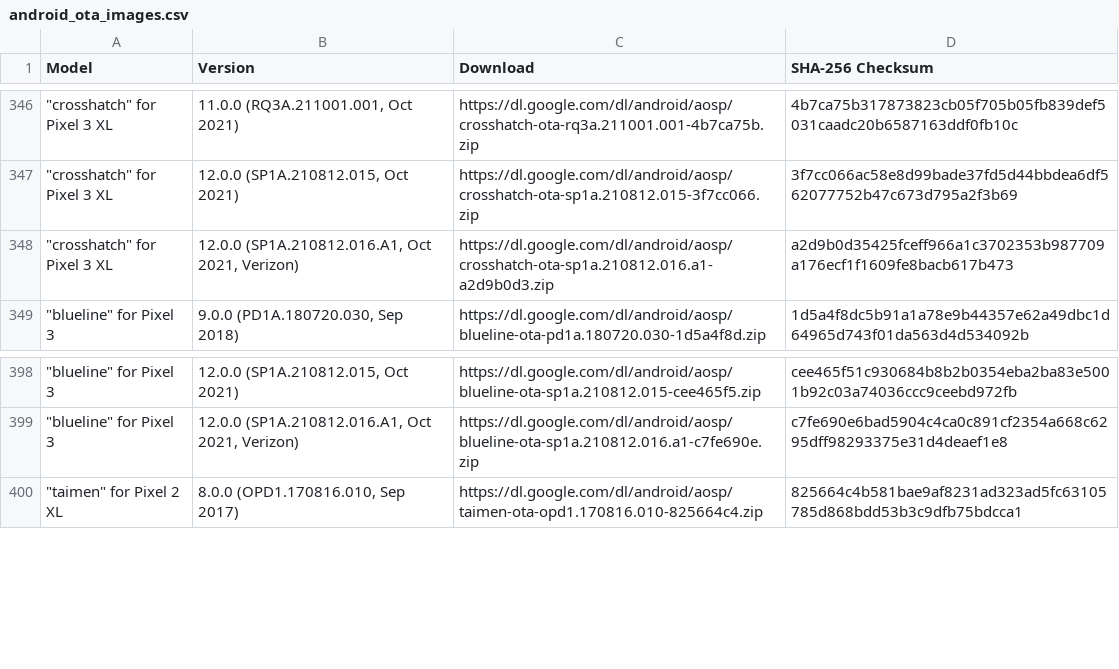
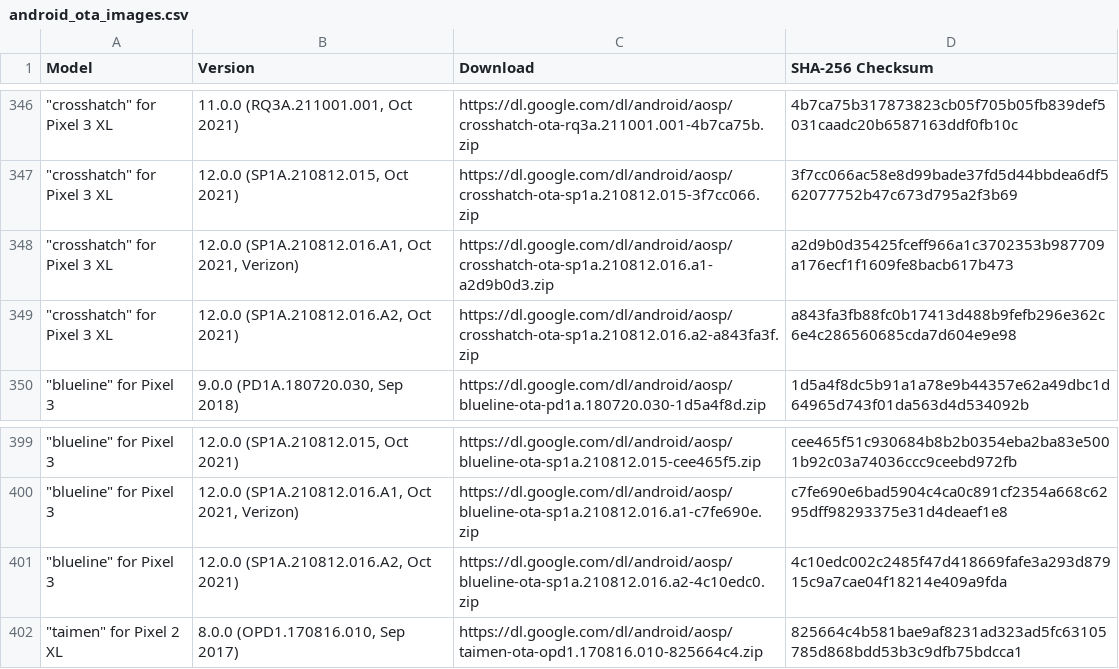
Before and after one commit to wuxianlin/get_android_data, a CSV file: data/android_ota_images.csv, drawn as a sheet; only a part is shown, gaps mark what is left out; the diff covers the shown part only.

```diff
--- a/data/android_ota_images.csv
+++ b/data/android_ota_images.csv
@@ -348,2 +348,3 @@ Model,Version,Download,SHA-256 Checksum
 """crosshatch"" for Pixel 3 XL","12.0.0 (SP1A.210812.016.A1, Oct 2021, Verizon)",https://dl.google.com/dl/android/aosp/crosshatch-ota-sp1a.210812.016.a1-a2d9b0d3.zip,a2d9b0d35425fceff966a1c3702353b987709a176ecf1f1609fe8bacb617b473
+"""crosshatch"" for Pixel 3 XL","12.0.0 (SP1A.210812.016.A2, Oct 2021)",https://dl.google.com/dl/android/aosp/crosshatch-ota-sp1a.210812.016.a2-a843fa3f.zip,a843fa3fb88fc0b17413d488b9fefb296e362c6e4c286560685cda7d604e9e98
 """blueline"" for Pixel 3","9.0.0 (PD1A.180720.030, Sep 2018)",https://dl.google.com/dl/android/aosp/blueline-ota-pd1a.180720.030-1d5a4f8d.zip,1d5a4f8dc5b91a1a78e9b44357e62a49dbc1d64965d743f01da563d4d534092b
@@ -399,2 +400,3 @@ Model,Version,Download,SHA-256 Checksum
 """blueline"" for Pixel 3","12.0.0 (SP1A.210812.016.A1, Oct 2021, Verizon)",https://dl.google.com/dl/android/aosp/blueline-ota-sp1a.210812.016.a1-c7fe690e.zip,c7fe690e6bad5904c4ca0c891cf2354a668c6295dff98293375e31d4deaef1e8
+"""blueline"" for Pixel 3","12.0.0 (SP1A.210812.016.A2, Oct 2021)",https://dl.google.com/dl/android/aosp/blueline-ota-sp1a.210812.016.a2-4c10edc0.zip,4c10edc002c2485f47d418669fafe3a293d87915c9a7cae04f18214e409a9fda
 """taimen"" for Pixel 2 XL","8.0.0 (OPD1.170816.010, Sep 2017)",https://dl.google.com/dl/android/aosp/taimen-ota-opd1.170816.010-825664c4.zip,825664c4b581bae9af8231ad323ad5fc63105785d868bdd53b3c9dfb75bdcca1
```
Also changed, not shown: 8 added rows and 8 removed rows elsewhere in this file, data/android_images.csv, data/cve.csv.
